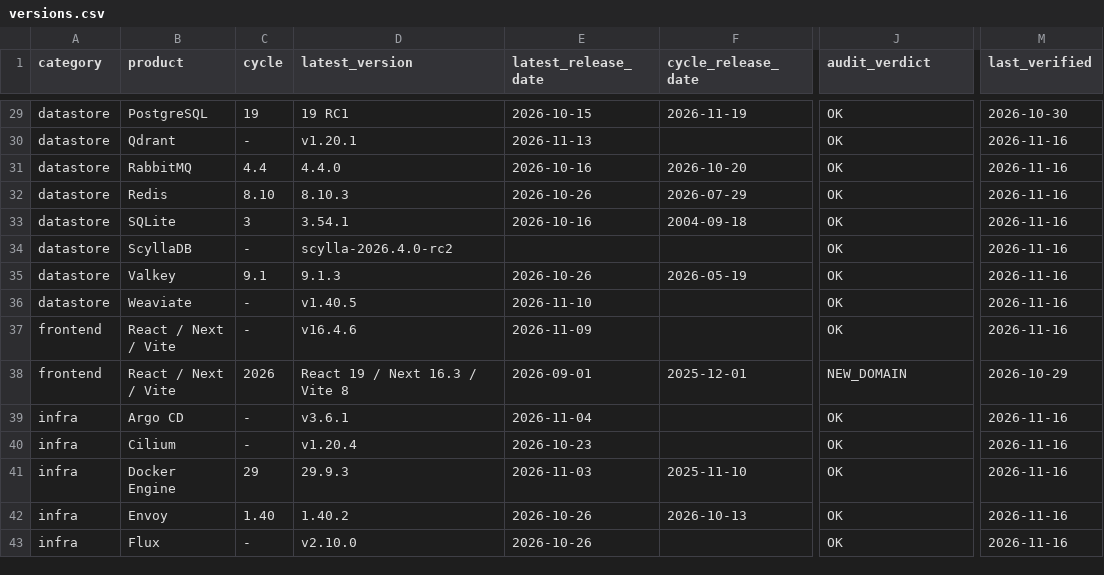
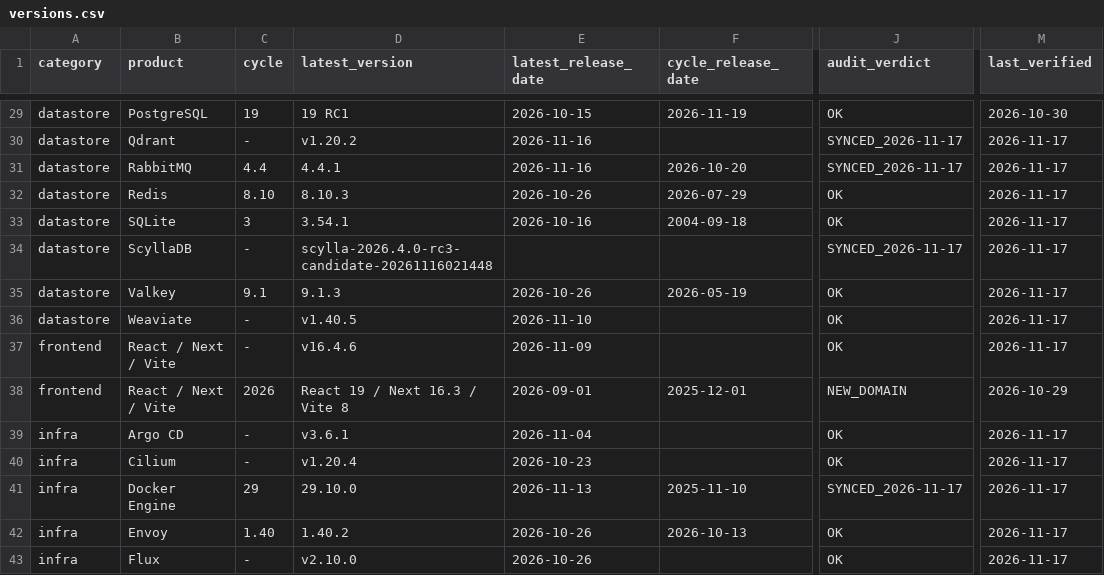
Before and after one commit to n24q02m/system-craft, a CSV file: facts/versions.csv, drawn as a sheet; only a part is shown, gaps mark what is left out; the diff covers the shown part only; the diff names each change by its address in the sheet, - before the commit and + after, or states it on an @@ line.

```diff
--- a/facts/versions.csv
+++ b/facts/versions.csv
-D30 (latest_version): v1.20.1
+D30 (latest_version): v1.20.2
-E30 (latest_release_date): 2026-11-13
+E30 (latest_release_date): 2026-11-16
-J30:J31 (audit_verdict): OK
+J30:J31 (audit_verdict): SYNCED_2026-11-17
-M30:M37 (last_verified): 2026-11-16
+M30:M37 (last_verified): 2026-11-17
-D31 (latest_version): 4.4.0
+D31 (latest_version): 4.4.1
-E31 (latest_release_date): 2026-10-16
+E31 (latest_release_date): 2026-11-16
-D34 (latest_version): scylla-2026.4.0-rc2
+D34 (latest_version): scylla-2026.4.0-rc3-candidate-20261116021448
-J34 (audit_verdict): OK
+J34 (audit_verdict): SYNCED_2026-11-17
-M39:M43 (last_verified): 2026-11-16
+M39:M43 (last_verified): 2026-11-17
-D41 (latest_version): 29.9.3
+D41 (latest_version): 29.10.0
-E41 (latest_release_date): 2026-11-03
+E41 (latest_release_date): 2026-11-13
-J41 (audit_verdict): OK
+J41 (audit_verdict): SYNCED_2026-11-17
```
Also changed, not shown: 1 removed row and 51 edited cells elsewhere in this file, facts/watchlist.csv, 8 other files.
